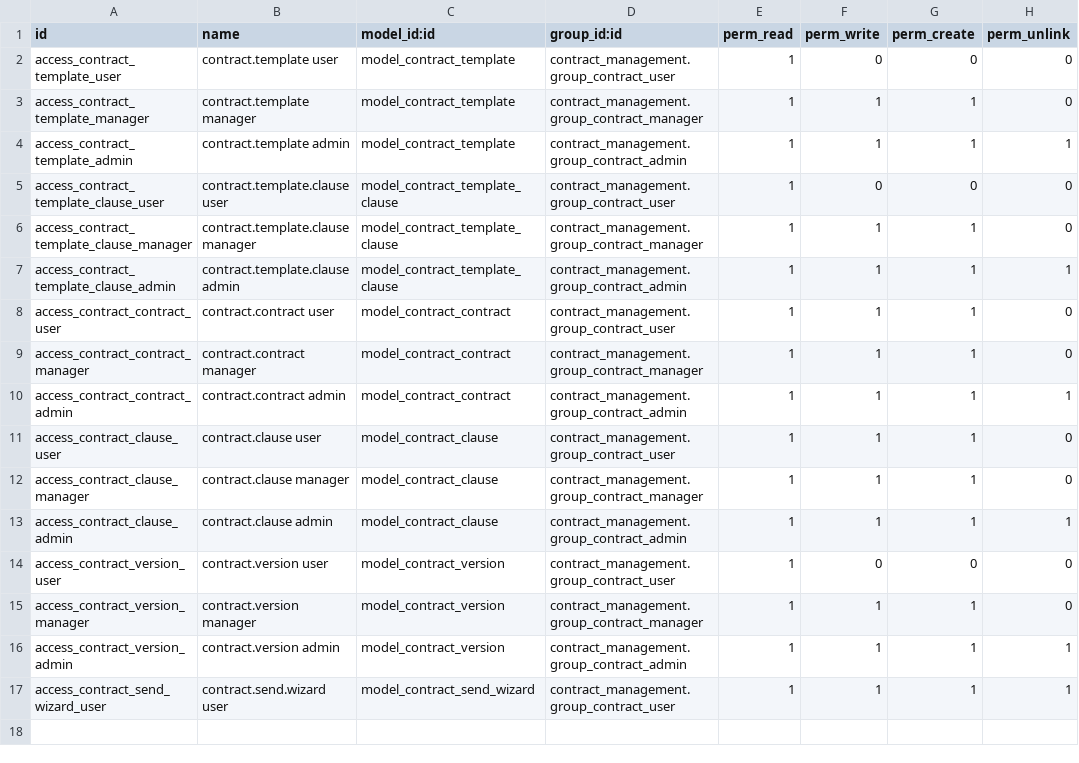
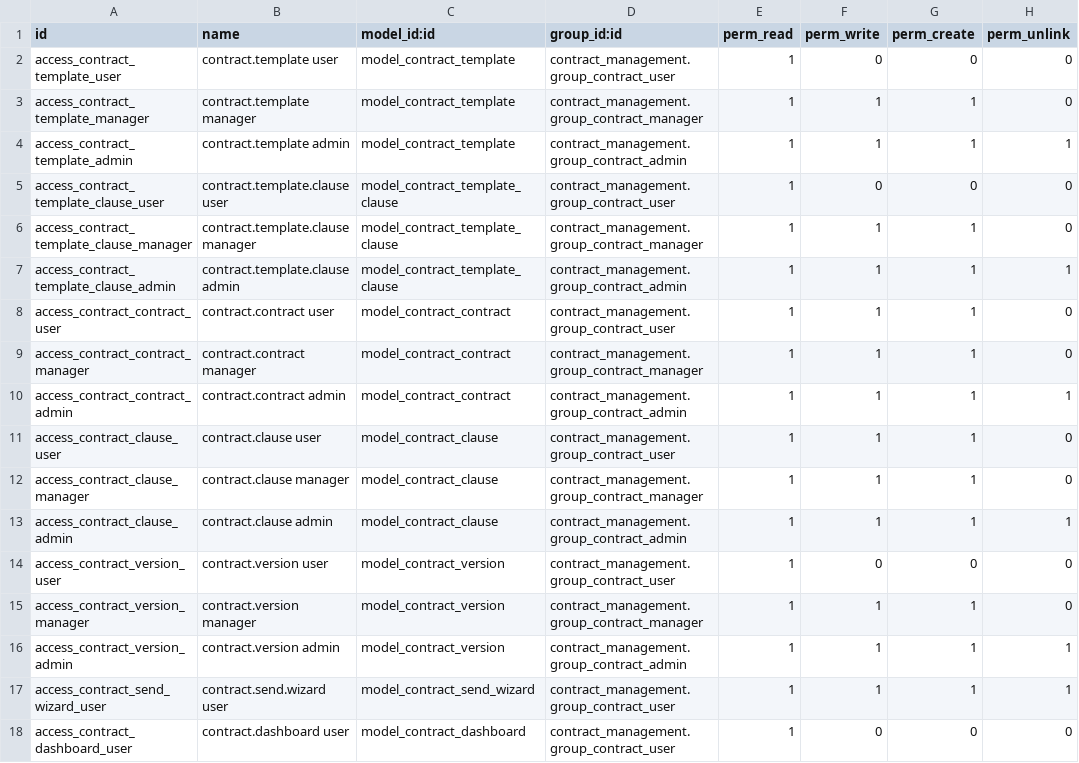
Before and after one commit to mshaat2030/samir, a CSV file: contract_management/security/ir.model.access.csv, drawn as a sheet.

```diff
--- a/contract_management/security/ir.model.access.csv
+++ b/contract_management/security/ir.model.access.csv
@@ -17 +17,2 @@ access_contract_version_admin,contract.version admin,model_contract_version,cont
 access_contract_send_wizard_user,contract.send.wizard user,model_contract_send_wizard,contract_management.group_contract_user,1,1,1,1
+access_contract_dashboard_user,contract.dashboard user,model_contract_dashboard,contract_management.group_contract_user,1,0,0,0
```
Also changed, not shown: 14 other files.
